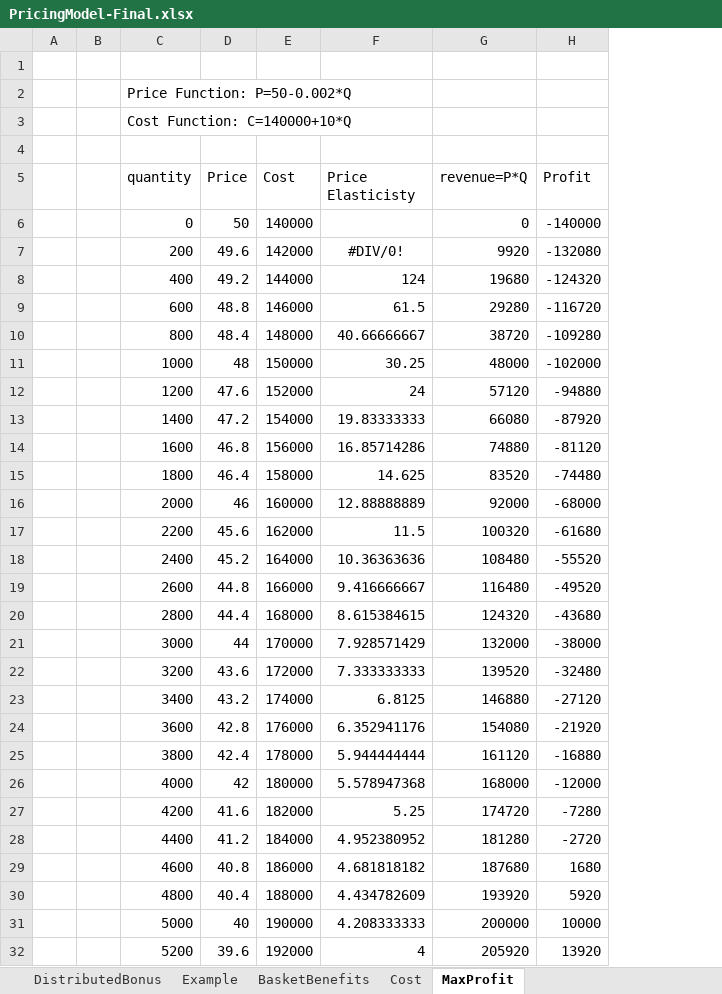
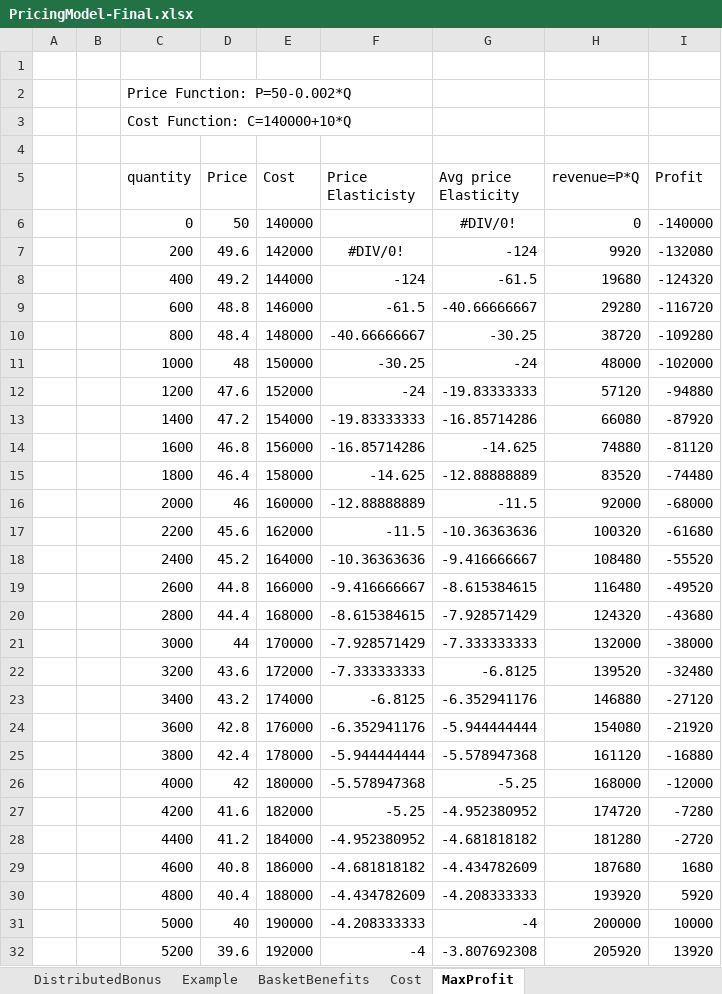
Before and after one commit to soukhyak26/MegaProject, an Excel workbook: documentation/Pricing/PricingModel-Final.xlsx, sheet MaxProfit, drawn as a sheet; only a part is shown; values as stored, in another font and other column widths than the file's, no borders; charts and pictures not drawn; the diff covers the shown part only; the diff names each change by its address in the sheet, - before the commit and + after, or states it on an @@ line.

Commit message:
price elasticity using second formula

```diff
--- a/documentation/Pricing/PricingModel-Final.xlsx (sheet MaxProfit)
+++ b/documentation/Pricing/PricingModel-Final.xlsx (sheet MaxProfit)
+column G (Avg price Elasticity), rows 6-32: #DIV/0! | -124 | -61.5 | -40.66666667 | -30.25 | -24 | -19.83333333 | -16.85714286 | -14.625 | -12.88888889 | -11.5 | -10.36363636 | -9.416666667 | -8.615384615 | -7.928571429 | -7.333333333 | -6.8125 | -6.352941176 | -5.944444444 | -5.578947368 | -5.25 | -4.952380952 | -4.681818182 | -4.434782609 | -4.208333333 | -4 | -3.807692308
-F8 (Price Elasticisty): 124
+F8 (Price Elasticisty): -124
-F9 (Price Elasticisty): 61.5
+F9 (Price Elasticisty): -61.5
-F10 (Price Elasticisty): 40.66666667
+F10 (Price Elasticisty): -40.66666667
-F11 (Price Elasticisty): 30.25
+F11 (Price Elasticisty): -30.25
-F12 (Price Elasticisty): 24
+F12 (Price Elasticisty): -24
-F13 (Price Elasticisty): 19.83333333
+F13 (Price Elasticisty): -19.83333333
-F14 (Price Elasticisty): 16.85714286
+F14 (Price Elasticisty): -16.85714286
-F15 (Price Elasticisty): 14.625
+F15 (Price Elasticisty): -14.625
-F16 (Price Elasticisty): 12.88888889
+F16 (Price Elasticisty): -12.88888889
-F17 (Price Elasticisty): 11.5
+F17 (Price Elasticisty): -11.5
-F18 (Price Elasticisty): 10.36363636
+F18 (Price Elasticisty): -10.36363636
-F19 (Price Elasticisty): 9.416666667
+F19 (Price Elasticisty): -9.416666667
-F20 (Price Elasticisty): 8.615384615
+F20 (Price Elasticisty): -8.615384615
-F21 (Price Elasticisty): 7.928571429
+F21 (Price Elasticisty): -7.928571429
-F22 (Price Elasticisty): 7.333333333
+F22 (Price Elasticisty): -7.333333333
-F23 (Price Elasticisty): 6.8125
+F23 (Price Elasticisty): -6.8125
-F24 (Price Elasticisty): 6.352941176
+F24 (Price Elasticisty): -6.352941176
-F25 (Price Elasticisty): 5.944444444
+F25 (Price Elasticisty): -5.944444444
-F26 (Price Elasticisty): 5.578947368
+F26 (Price Elasticisty): -5.578947368
-F27 (Price Elasticisty): 5.25
+F27 (Price Elasticisty): -5.25
-F28 (Price Elasticisty): 4.952380952
+F28 (Price Elasticisty): -4.952380952
-F29 (Price Elasticisty): 4.681818182
+F29 (Price Elasticisty): -4.681818182
-F30 (Price Elasticisty): 4.434782609
+F30 (Price Elasticisty): -4.434782609
-F31 (Price Elasticisty): 4.208333333
+F31 (Price Elasticisty): -4.208333333
-F32 (Price Elasticisty): 4
+F32 (Price Elasticisty): -4
```
Also changed, not shown: 101 edited cells and cell formats elsewhere in this sheet, formulas that keep their value, charts or pictures.
